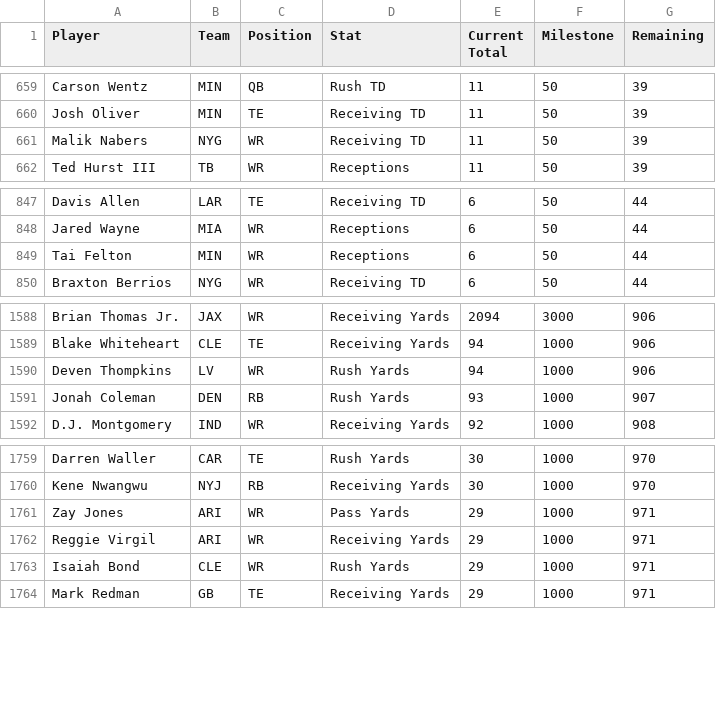
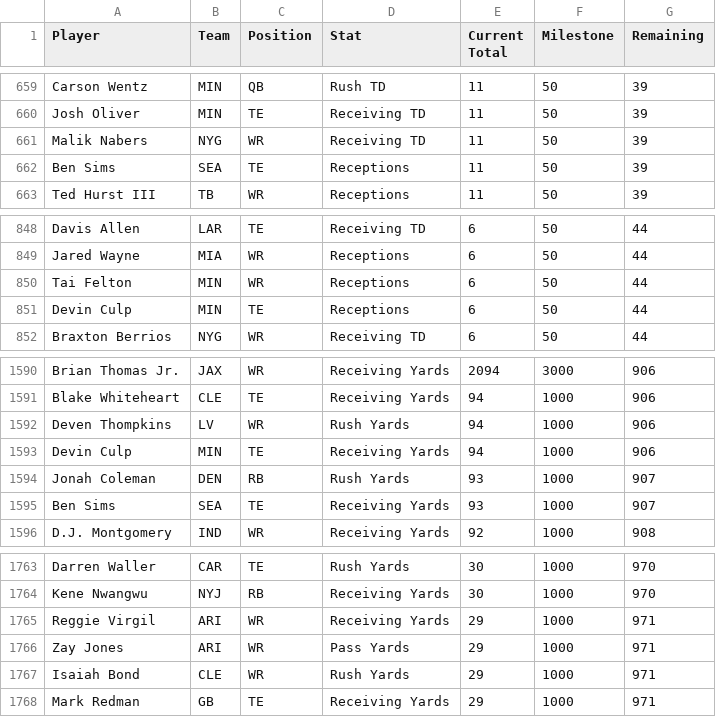
Before and after one commit to HitByOne/nlfdashboard, a CSV file: site/data/nfl_2026_milestones.csv, drawn as a sheet; only a part is shown, gaps mark what is left out.

```diff
--- a/site/data/nfl_2026_milestones.csv
+++ b/site/data/nfl_2026_milestones.csv
@@ -661,2 +661,3 @@ Josh Oliver,MIN,TE,Receiving TD,11,50,39
 Malik Nabers,NYG,WR,Receiving TD,11,50,39
+Ben Sims,SEA,TE,Receptions,11,50,39
 Ted Hurst III,TB,WR,Receptions,11,50,39
@@ -849,2 +850,3 @@ Jared Wayne,MIA,WR,Receptions,6,50,44
 Tai Felton,MIN,WR,Receptions,6,50,44
+Devin Culp,MIN,TE,Receptions,6,50,44
 Braxton Berrios,NYG,WR,Receiving TD,6,50,44
@@ -1590,3 +1592,5 @@ Blake Whiteheart,CLE,TE,Receiving Yards,94,1000,906
 Deven Thompkins,LV,WR,Rush Yards,94,1000,906
+Devin Culp,MIN,TE,Receiving Yards,94,1000,906
 Jonah Coleman,DEN,RB,Rush Yards,93,1000,907
+Ben Sims,SEA,TE,Receiving Yards,93,1000,907
 D.J. Montgomery,IND,WR,Receiving Yards,92,1000,908
@@ -1760,4 +1764,4 @@ Darren Waller,CAR,TE,Rush Yards,30,1000,970
 Kene Nwangwu,NYJ,RB,Receiving Yards,30,1000,970
+Reggie Virgil,ARI,WR,Receiving Yards,29,1000,971
 Zay Jones,ARI,WR,Pass Yards,29,1000,971
-Reggie Virgil,ARI,WR,Receiving Yards,29,1000,971
 Isaiah Bond,CLE,WR,Rush Yards,29,1000,971
```
Also changed, not shown: site/data/nfl_2026_backtest.csv, site/data/nfl_2026_injury_report.csv, 1 other file.
